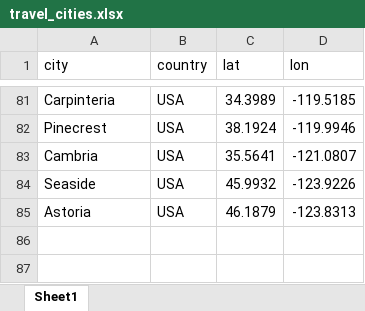
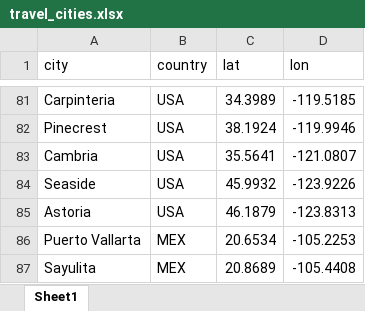
Before and after one commit to kiranfavre/kiranfavre.github.io, an Excel workbook: data/travel_cities.xlsx, sheet Sheet1, drawn as a sheet; only a part is shown, gaps mark what is left out; values as stored, in another font and other column widths than the file's, no borders; the diff names each change by its address in the sheet, - before the commit and + after, or states it on an @@ line.

Commit message:
updated travel cities

```diff
--- a/data/travel_cities.xlsx (sheet Sheet1)
+++ b/data/travel_cities.xlsx (sheet Sheet1)
+row 86: Puerto Vallarta | MEX | 20.6534 | -105.2253
+row 87: Sayulita | MEX | 20.8689 | -105.4408
```
Also changed, not shown: 1 other file.
